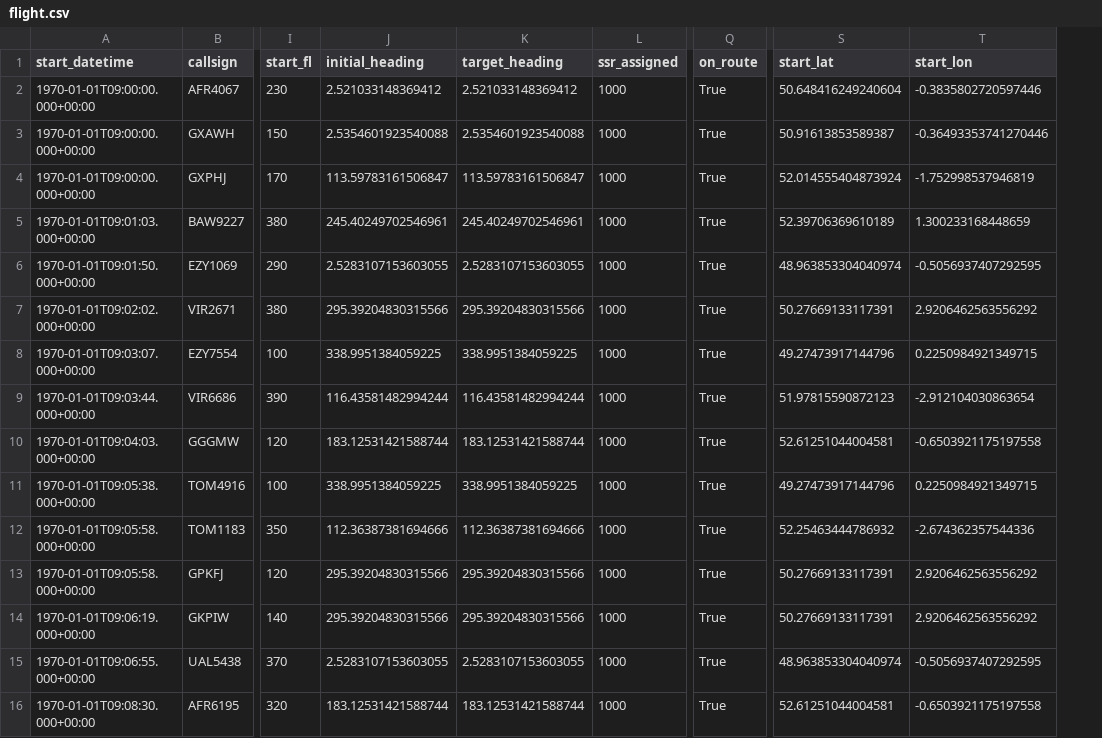
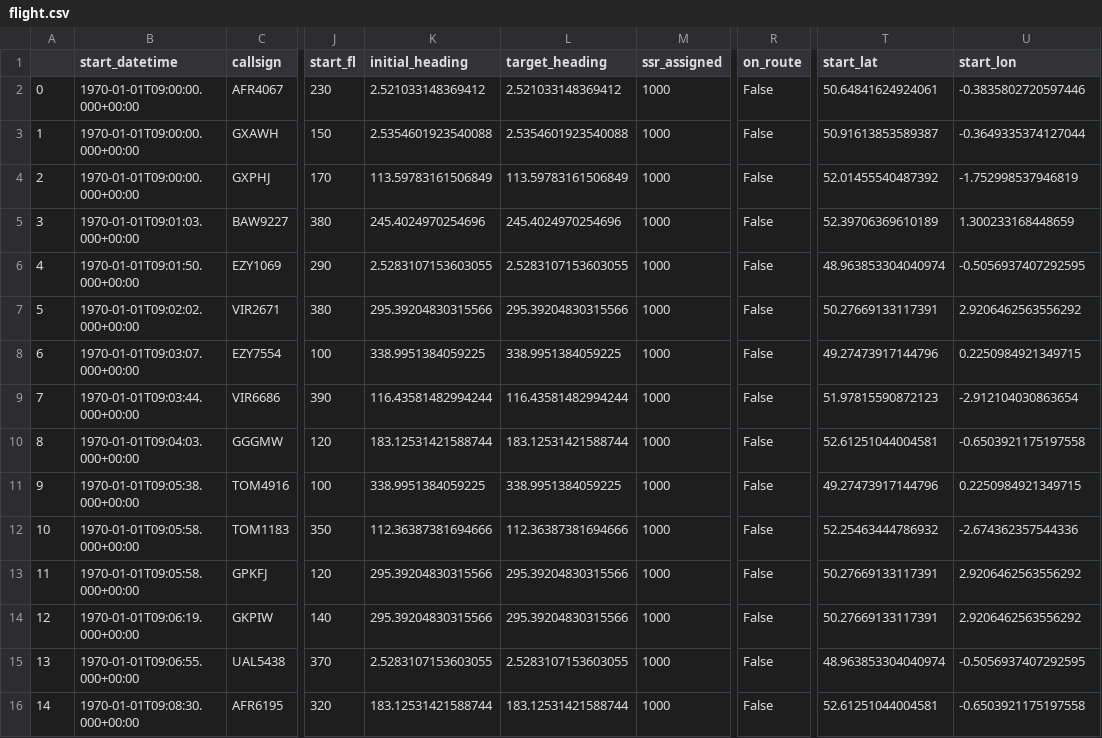
Before and after one commit to project-bluebird/BluebirdATC, a CSV file: bluebird-dt/bluebird_dt/scenario_data/Springfield/scenarios/Test_Scenario_8_15Aircraft_Hard/flight.csv, drawn as a sheet; only a part is shown, gaps mark what is left out; addresses are those after the commit; the diff names each change by its address in the sheet, - before the commit and + after, or states it on an @@ line.

Commit message:
remove setting 'on_route' to False in Springfield scenario manager - set it in the flight.csv file for scenarios instead

```diff
--- a/bluebird-dt/bluebird_dt/scenario_data/Springfield/scenarios/Test_Scenario_8_15Aircraft_Hard/flight.csv
+++ b/bluebird-dt/bluebird_dt/scenario_data/Springfield/scenarios/Test_Scenario_8_15Aircraft_Hard/flight.csv
+column A, rows 2-16: 0 | 1 | 2 | 3 | 4 | 5 | 6 | 7 | 8 | 9 | 10 | 11 | 12 | 13 | 14
-R2:R16 (on_route): True
+R2:R16 (on_route): False
-T2 (start_lat): 50.648416249240604
+T2 (start_lat): 50.64841624924061
-U3 (start_lon): -0.36493353741270446
+U3 (start_lon): -0.3649335374127044
-K4 (initial_heading): 113.59783161506847
+K4 (initial_heading): 113.59783161506849
-L4 (target_heading): 113.59783161506847
+L4 (target_heading): 113.59783161506849
-T4 (start_lat): 52.014555404873924
+T4 (start_lat): 52.01455540487392
-K5 (initial_heading): 245.40249702546961
+K5 (initial_heading): 245.4024970254696
-L5 (target_heading): 245.40249702546961
+L5 (target_heading): 245.4024970254696
```
Also changed, not shown: bluebird-dt/bluebird_dt/scenario_data/Springfield/scenarios/Test_Scenario_2_5Aircraft_Easy/flight.csv, bluebird-dt/bluebird_dt/scenario_data/Springfield/scenarios/Test_Scenario_4_6Aircraft_Medium/flight.csv, 10 other files.
